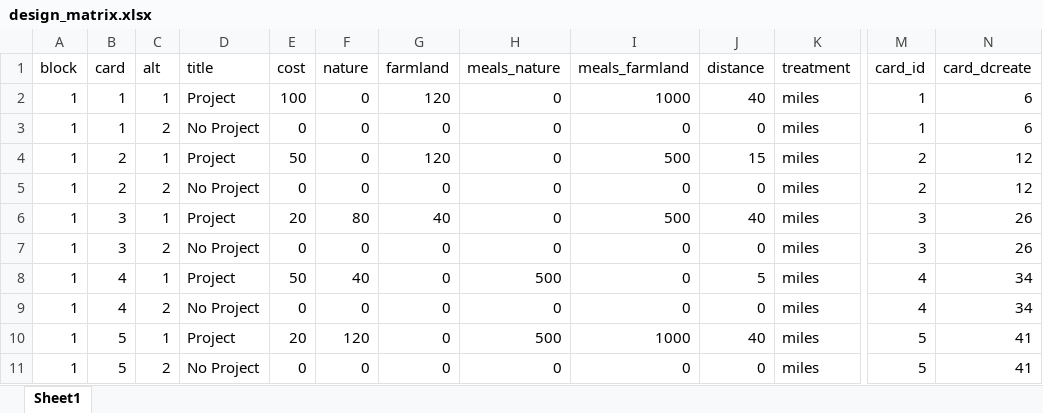
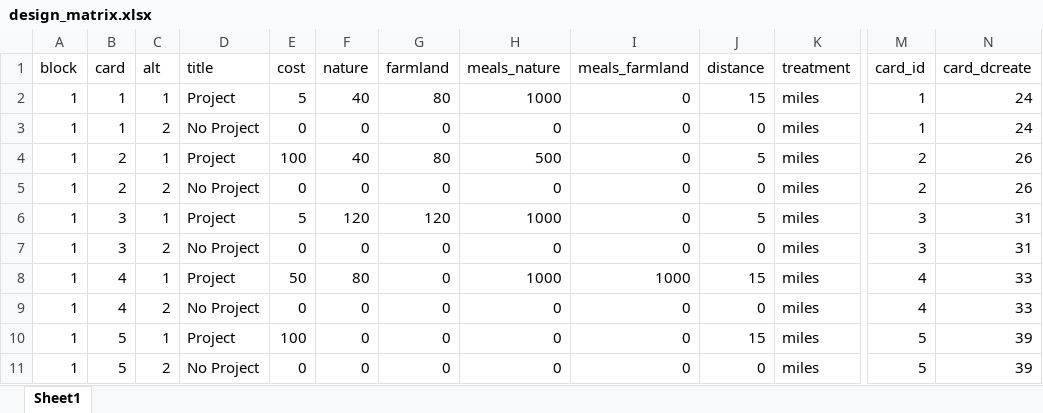
Before and after one commit to bryanparthum/farmland_conservation, an Excel workbook: experiment_design/store/design_matrix.xlsx, sheet Sheet1, drawn as a sheet; only a part is shown, gaps mark what is left out; values as stored, in another font and other column widths than the file's, no borders; the diff covers the shown part only; the diff names each change by its address in the sheet, - before the commit and + after, or states it on an @@ line.

Commit message:
update experiment design

```diff
--- a/experiment_design/store/design_matrix.xlsx (sheet Sheet1)
+++ b/experiment_design/store/design_matrix.xlsx (sheet Sheet1)
-E2 (cost): 100
+E2 (cost): 5
-F2 (nature): 0
+F2 (nature): 40
-G2 (farmland): 120
+G2 (farmland): 80
-H2 (meals_nature): 0
+H2 (meals_nature): 1000
-I2 (meals_farmland): 1000
+I2 (meals_farmland): 0
-J2 (distance): 40
+J2 (distance): 15
-N2:N3 (card_dcreate): 6
+N2:N3 (card_dcreate): 24
-E4 (cost): 50
+E4 (cost): 100
-F4 (nature): 0
+F4 (nature): 40
-G4 (farmland): 120
+G4 (farmland): 80
-H4 (meals_nature): 0
+H4 (meals_nature): 500
-I4 (meals_farmland): 500
+I4 (meals_farmland): 0
-J4 (distance): 15
+J4 (distance): 5
-N4:N5 (card_dcreate): 12
+N4:N5 (card_dcreate): 26
-E6 (cost): 20
+E6 (cost): 5
-F6 (nature): 80
+F6 (nature): 120
-G6 (farmland): 40
+G6 (farmland): 120
-H6 (meals_nature): 0
+H6 (meals_nature): 1000
-I6 (meals_farmland): 500
+I6 (meals_farmland): 0
-J6 (distance): 40
+J6 (distance): 5
-N6:N7 (card_dcreate): 26
+N6:N7 (card_dcreate): 31
-F8 (nature): 40
+F8 (nature): 80
-H8 (meals_nature): 500
+H8 (meals_nature): 1000
-I8 (meals_farmland): 0
+I8 (meals_farmland): 1000
-J8 (distance): 5
+J8 (distance): 15
-N8:N9 (card_dcreate): 34
+N8:N9 (card_dcreate): 33
-E10 (cost): 20
+E10 (cost): 100
-F10 (nature): 120
+F10 (nature): 0
-H10 (meals_nature): 500
+H10 (meals_nature): 0
-I10 (meals_farmland): 1000
+I10 (meals_farmland): 0
-J10 (distance): 40
+J10 (distance): 15
-N10:N11 (card_dcreate): 41
+N10:N11 (card_dcreate): 39
```
Also changed, not shown: 553 edited cells elsewhere in this sheet, 4 other files.
